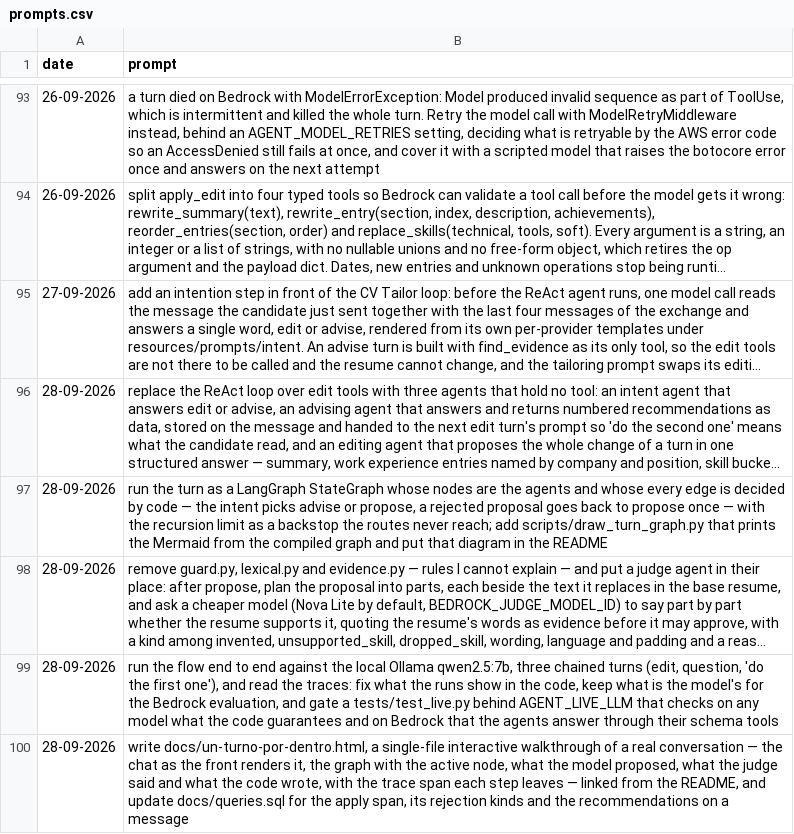
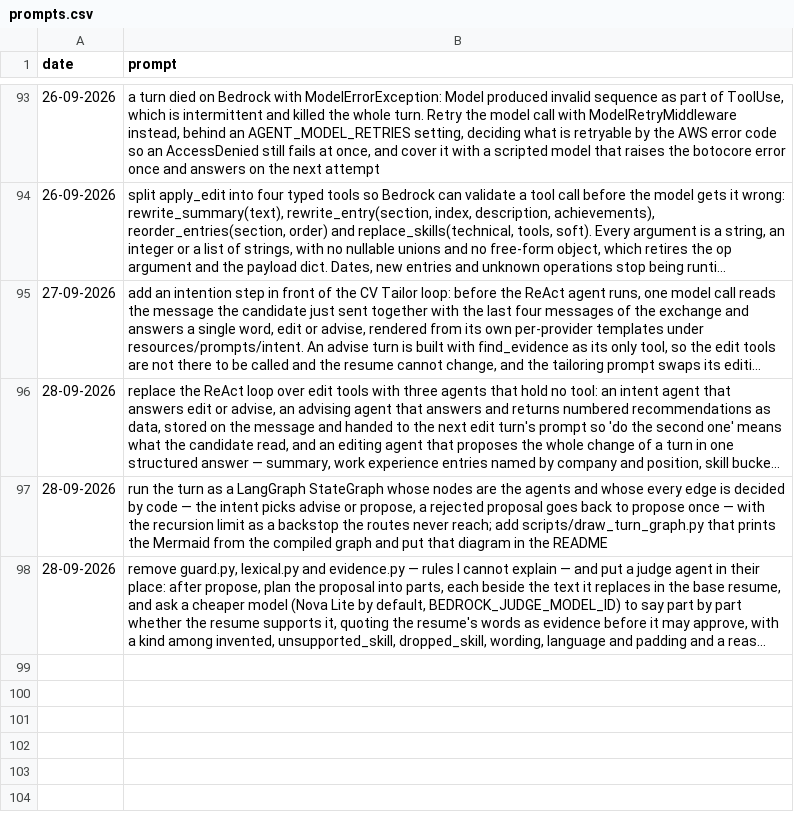
Before and after one commit to MatLock/UdeSA-lynq, a CSV file: lynq-agent/prompt-documentation/prompts.csv, drawn as a sheet; only a part is shown, gaps mark what is left out; long unchanged cells end in …; the diff names each change by its address in the sheet, - before the commit and + after, or states it on an @@ line.

Commit message:
fixing file

```diff
--- a/lynq-agent/prompt-documentation/prompts.csv
+++ b/lynq-agent/prompt-documentation/prompts.csv
-row 99: 28-09-2026 | run the flow end to end against the local Ollama qwen2.5:7b, three chained turns (edit, question, 'do the first one'), and read the traces: fix what the runs show in the code, keep what is the model's for the Bedrock evaluation, and gate a tests/test_live.py behind AGENT_LIVE_LLM that checks on any model what the code guarantees and on Bedrock that the agents answer through their schema tools
-row 100: 28-09-2026 | write docs/un-turno-por-dentro.html, a single-file interactive walkthrough of a real conversation — the chat as the front renders it, the graph with the active node, what the model proposed, what the judge said and what the code wrote, with the trace span each step leaves — linked from the README, and update docs/queries.sql for the apply span, its rejection kinds and the recommendations on a message
```
